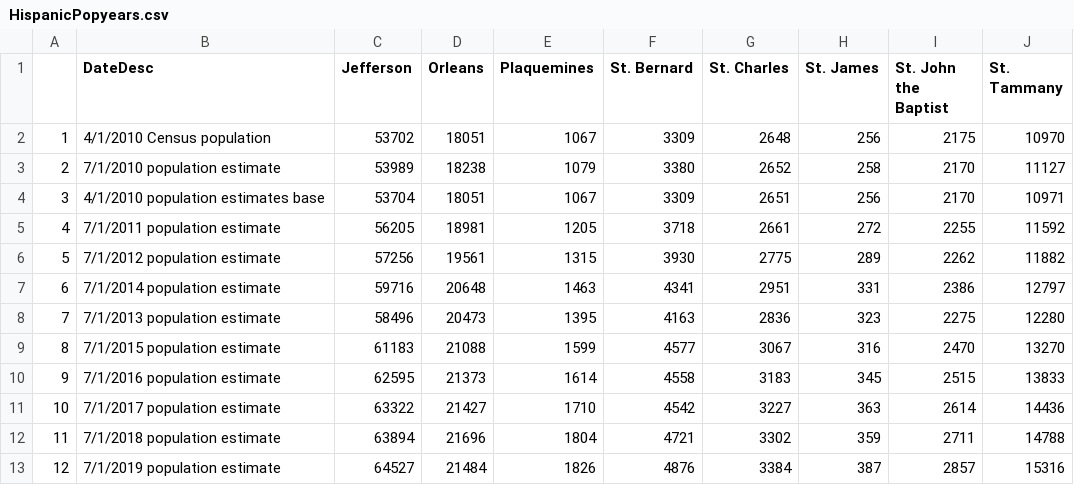
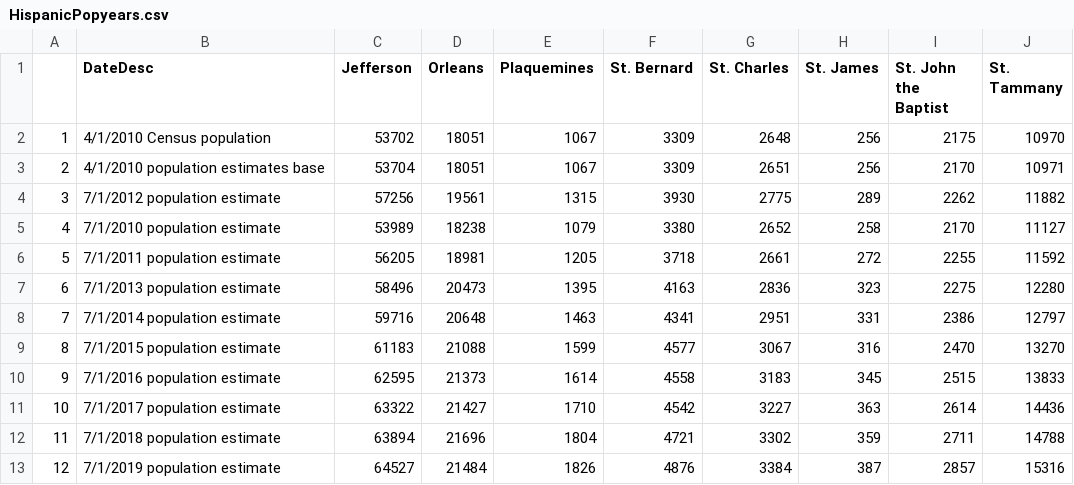
Before and after one commit to the-data-center/Who-Lives, a CSV file: outputs/spreadsheets/HispanicPopyears.csv, drawn as a sheet.

```diff
--- a/outputs/spreadsheets/HispanicPopyears.csv
+++ b/outputs/spreadsheets/HispanicPopyears.csv
@@ -2,8 +2,8 @@
 "1","4/1/2010 Census population",53702,18051,1067,3309,2648,256,2175,10970
-"2","7/1/2010 population estimate",53989,18238,1079,3380,2652,258,2170,11127
-"3","4/1/2010 population estimates base",53704,18051,1067,3309,2651,256,2170,10971
-"4","7/1/2011 population estimate",56205,18981,1205,3718,2661,272,2255,11592
-"5","7/1/2012 population estimate",57256,19561,1315,3930,2775,289,2262,11882
-"6","7/1/2014 population estimate",59716,20648,1463,4341,2951,331,2386,12797
-"7","7/1/2013 population estimate",58496,20473,1395,4163,2836,323,2275,12280
+"2","4/1/2010 population estimates base",53704,18051,1067,3309,2651,256,2170,10971
+"3","7/1/2012 population estimate",57256,19561,1315,3930,2775,289,2262,11882
+"4","7/1/2010 population estimate",53989,18238,1079,3380,2652,258,2170,11127
+"5","7/1/2011 population estimate",56205,18981,1205,3718,2661,272,2255,11592
+"6","7/1/2013 population estimate",58496,20473,1395,4163,2836,323,2275,12280
+"7","7/1/2014 population estimate",59716,20648,1463,4341,2951,331,2386,12797
 "8","7/1/2015 population estimate",61183,21088,1599,4577,3067,316,2470,13270
```
Also changed, not shown: outputs/spreadsheets/BlackpopM.csv, 31 other files.
